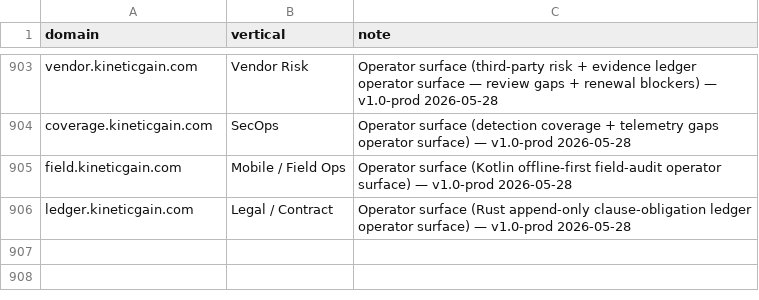
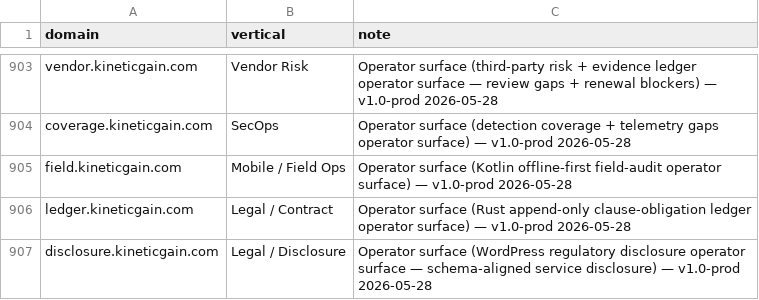
Before and after one commit to mizcausevic-dev/procurement-pulse-engine, a CSV file: universe.csv, drawn as a sheet; only a part is shown, gaps mark what is left out; the diff names each change by its address in the sheet, - before the commit and + after, or states it on an @@ line.

Commit message:
universe: add disclosure.kineticgain.com (wordpress-regulatory-disclosure-kit v1.0-prod)

```diff
--- a/universe.csv
+++ b/universe.csv
+row 907: disclosure.kineticgain.com | Legal / Disclosure | Operator surface (WordPress regulatory disclosure operator surface — schema-aligned service disclosure) — v1.0-prod 2026-05-28
```
